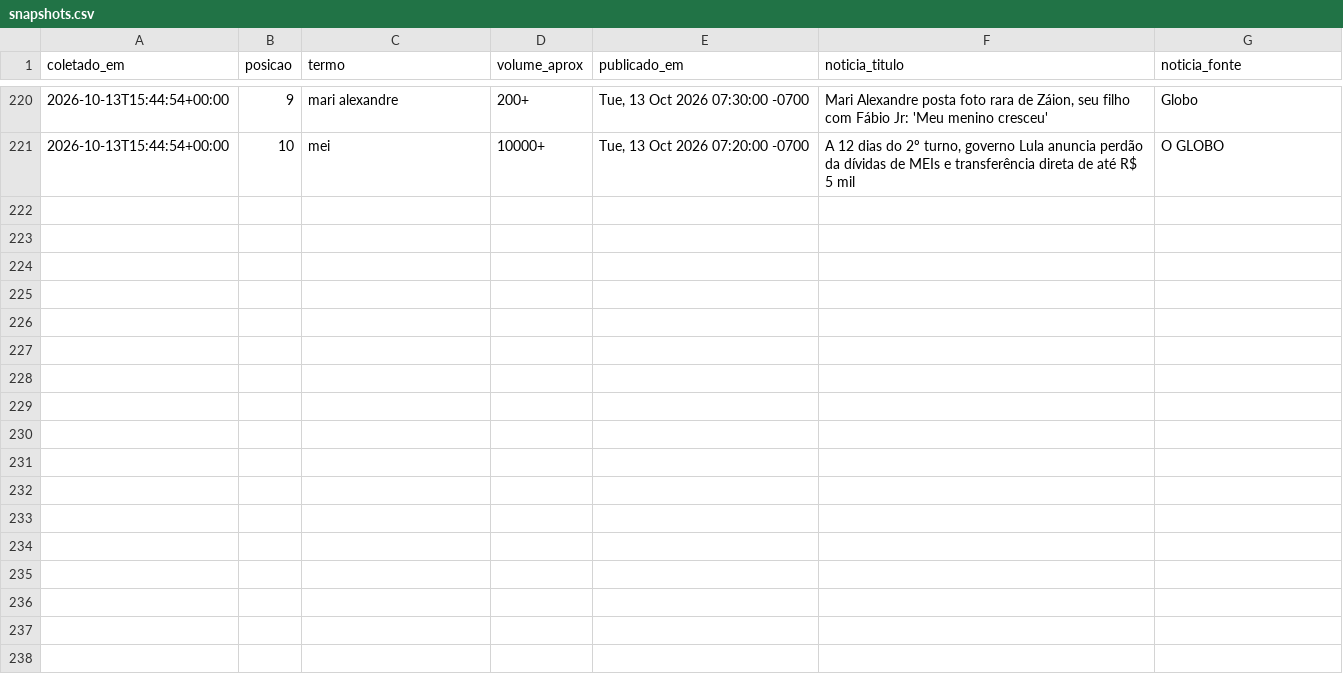
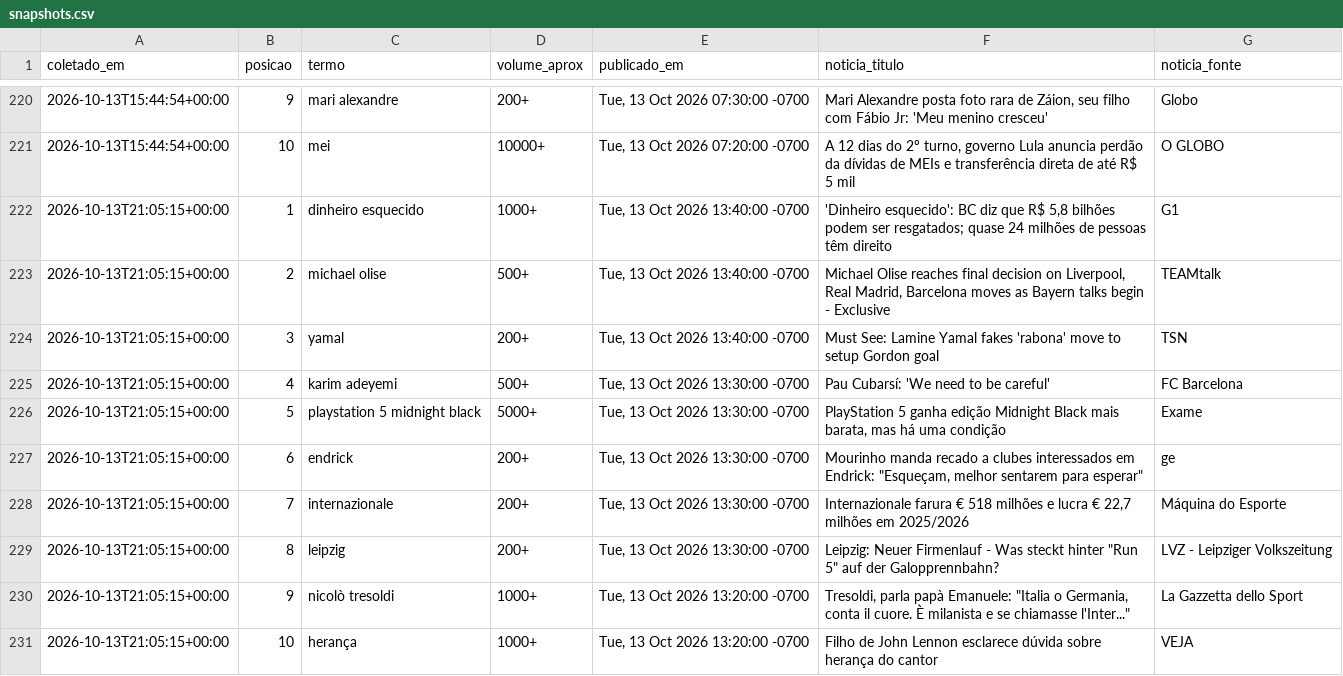
Before and after one commit to natashavalle/trends-brasil, a CSV file: data/snapshots.csv, drawn as a sheet; only a part is shown, gaps mark what is left out.

```diff
--- a/data/snapshots.csv
+++ b/data/snapshots.csv
@@ -221 +221,11 @@ coletado_em,posicao,termo,volume_aprox,publicado_em,noticia_titulo,noticia_fonte
 2026-10-13T15:44:54+00:00,10,mei,10000+,"Tue, 13 Oct 2026 07:20:00 -0700","A 12 dias do 2º turno, governo Lula anuncia perdão da dívidas de MEIs e transferência direta de até R$ 5 mil",O GLOBO
+2026-10-13T21:05:15+00:00,1,dinheiro esquecido,1000+,"Tue, 13 Oct 2026 13:40:00 -0700","'Dinheiro esquecido': BC diz que R$ 5,8 bilhões podem ser resgatados; quase 24 milhões de pessoas têm direito",G1
+2026-10-13T21:05:15+00:00,2,michael olise,500+,"Tue, 13 Oct 2026 13:40:00 -0700","Michael Olise reaches final decision on Liverpool, Real Madrid, Barcelona moves as Bayern talks begin - Exclusive",TEAMtalk
+2026-10-13T21:05:15+00:00,3,yamal,200+,"Tue, 13 Oct 2026 13:40:00 -0700",Must See: Lamine Yamal fakes 'rabona' move to setup Gordon goal,TSN
+2026-10-13T21:05:15+00:00,4,karim adeyemi,500+,"Tue, 13 Oct 2026 13:30:00 -0700",Pau Cubarsí: 'We need to be careful',FC Barcelona
+2026-10-13T21:05:15+00:00,5,playstation 5 midnight black,5000+,"Tue, 13 Oct 2026 13:30:00 -0700","PlayStation 5 ganha edição Midnight Black mais barata, mas há uma condição",Exame
+2026-10-13T21:05:15+00:00,6,endrick,200+,"Tue, 13 Oct 2026 13:30:00 -0700","Mourinho manda recado a clubes interessados em Endrick: ""Esqueçam, melhor sentarem para esperar""",ge
+2026-10-13T21:05:15+00:00,7,internazionale,200+,"Tue, 13 Oct 2026 13:30:00 -0700","Internazionale farura € 518 milhões e lucra € 22,7 milhões em 2025/2026",Máquina do Esporte
+2026-10-13T21:05:15+00:00,8,leipzig,200+,"Tue, 13 Oct 2026 13:30:00 -0700","Leipzig: Neuer Firmenlauf - Was steckt hinter ""Run 5"" auf der Galopprennbahn?",LVZ - Leipziger Volkszeitung
+2026-10-13T21:05:15+00:00,9,nicolò tresoldi,1000+,"Tue, 13 Oct 2026 13:20:00 -0700","Tresoldi, parla papà Emanuele: ""Italia o Germania, conta il cuore. È milanista e se chiamasse l'Inter...""",La Gazzetta dello Sport
+2026-10-13T21:05:15+00:00,10,herança,1000+,"Tue, 13 Oct 2026 13:20:00 -0700",Filho de John Lennon esclarece dúvida sobre herança do cantor,VEJA
```
